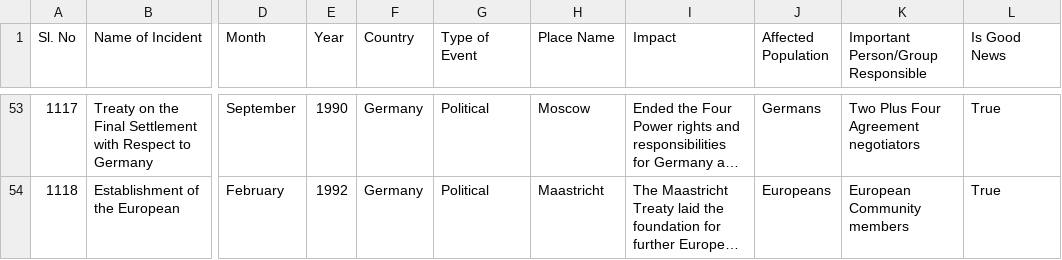
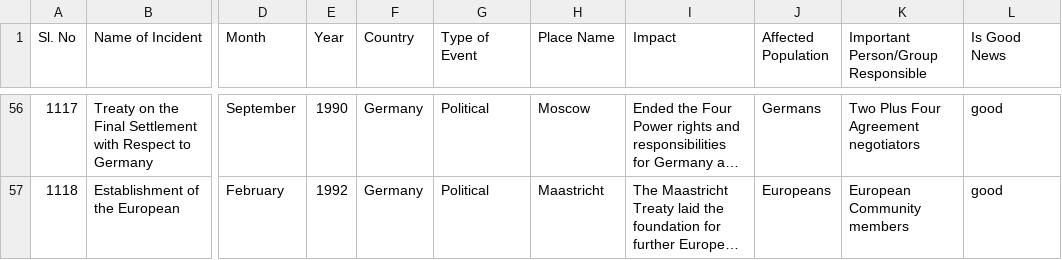
Before and after one commit to sierrawang/code-for-humanities-assignments, a CSV file: assignments/only-good-news/good_news.csv, drawn as a sheet; only a part is shown, gaps mark what is left out; long unchanged cells end in …; addresses are those after the commit; the diff covers the shown part only; the diff names each change by its address in the sheet, - before the commit and + after, or states it on an @@ line.

```diff
--- a/assignments/only-good-news/good_news.csv
+++ b/assignments/only-good-news/good_news.csv
-L56:L57 (Is Good News): True
+L56:L57 (Is Good News): good
```
Also changed, not shown: 4 added rows, 1 removed row and 50 edited cells elsewhere in this file, 11 other files.
